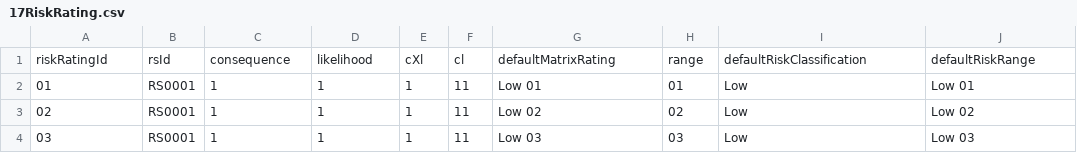
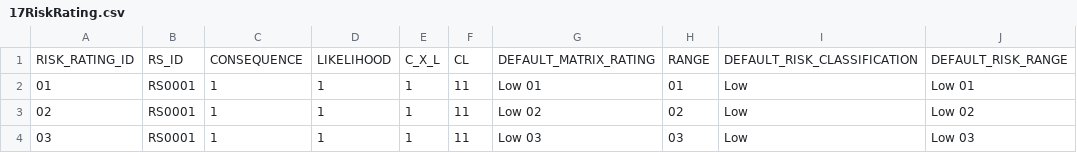
Before and after one commit to complianterp/sandpit, a CSV file: core_db/Ruleset/src/17RiskRating.csv, drawn as a sheet; only a part is shown.

```diff
--- a/core_db/Ruleset/src/17RiskRating.csv
+++ b/core_db/Ruleset/src/17RiskRating.csv
@@ -1,2 +1,2 @@
-riskRatingId,rsId,consequence,likelihood,cXl,cl,defaultMatrixRating,range,defaultRiskClassification,defaultRiskRange
+RISK_RATING_ID,RS_ID,CONSEQUENCE,LIKELIHOOD,C_X_L,CL,DEFAULT_MATRIX_RATING,RANGE,DEFAULT_RISK_CLASSIFICATION,DEFAULT_RISK_RANGE
 01,RS0001,1,1,1,11,Low 01,01,Low,Low 01
```
Also changed, not shown: core_db/Ruleset/src/10RuleSet.csv, core_db/Ruleset/src/11Activity.csv, 19 other files.
